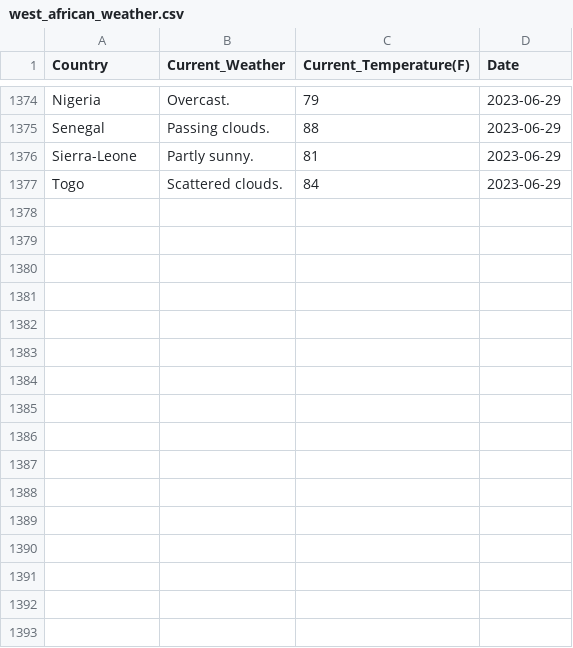
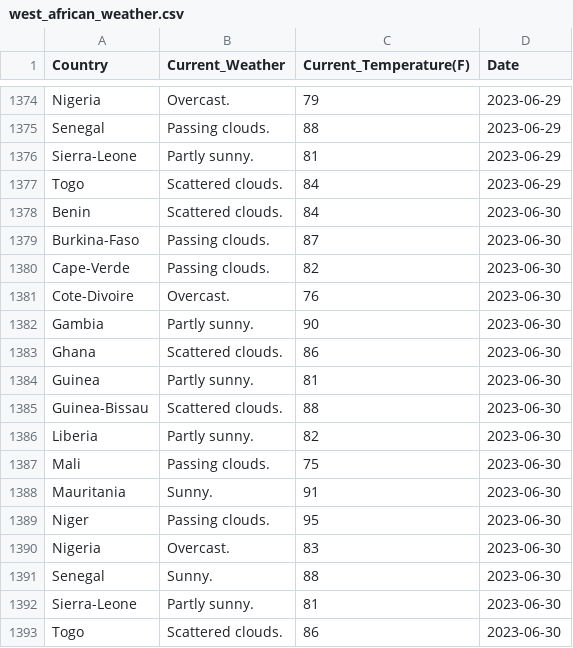
Before and after one commit to Kola-Ademola/Weather_web_Scraper, a CSV file: west_african_weather.csv, drawn as a sheet; only a part is shown, gaps mark what is left out.

```diff
--- a/west_african_weather.csv
+++ b/west_african_weather.csv
@@ -1377 +1377,17 @@ Sierra-Leone,Partly sunny.,81,2023-06-29
 Togo,Scattered clouds.,84,2023-06-29
+Benin,Scattered clouds.,84,2023-06-30
+Burkina-Faso,Passing clouds.,87,2023-06-30
+Cape-Verde,Passing clouds.,82,2023-06-30
+Cote-Divoire,Overcast.,76,2023-06-30
+Gambia,Partly sunny.,90,2023-06-30
+Ghana,Scattered clouds.,86,2023-06-30
+Guinea,Partly sunny.,81,2023-06-30
+Guinea-Bissau,Scattered clouds.,88,2023-06-30
+Liberia,Partly sunny.,82,2023-06-30
+Mali,Passing clouds.,75,2023-06-30
+Mauritania,Sunny.,91,2023-06-30
+Niger,Passing clouds.,95,2023-06-30
+Nigeria,Overcast.,83,2023-06-30
+Senegal,Sunny.,88,2023-06-30
+Sierra-Leone,Partly sunny.,81,2023-06-30
+Togo,Scattered clouds.,86,2023-06-30
```
Also changed, not shown: 1 other file.
